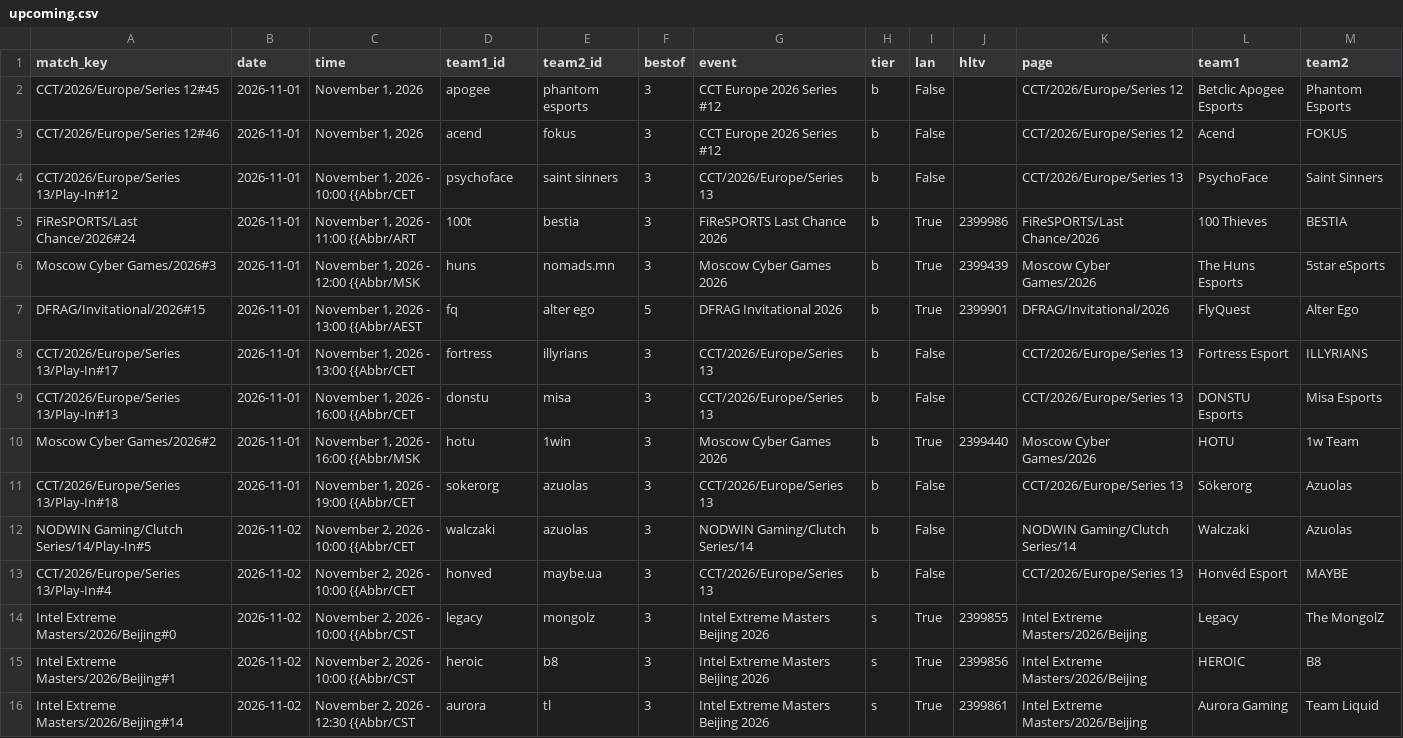
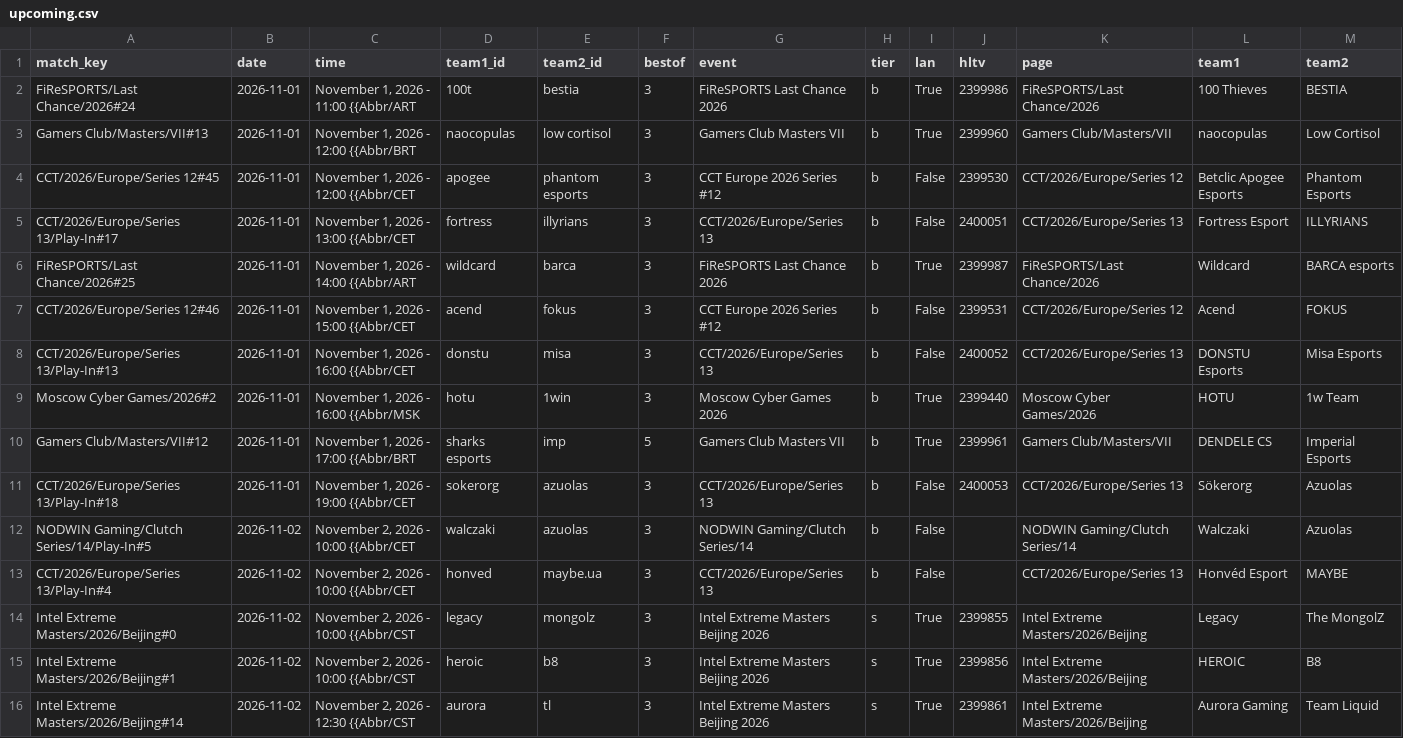
Before and after one commit to sb291099-create/Cs2-form, a CSV file: data/upcoming.csv, drawn as a sheet; only a part is shown.

```diff
--- a/data/upcoming.csv
+++ b/data/upcoming.csv
@@ -1,12 +1,12 @@
 match_key,date,time,team1_id,team2_id,bestof,event,tier,lan,hltv,page,team1,team2
-CCT/2026/Europe/Series 12#45,2026-11-01,"November 1, 2026",apogee,phantom esports,3,CCT Europe 2026 Series #12,b,False,,CCT/2026/Europe/Series 12,Betclic Apogee Esports,Phantom Esports
-CCT/2026/Europe/Series 12#46,2026-11-01,"November 1, 2026",acend,fokus,3,CCT Europe 2026 Series #12,b,False,,CCT/2026/Europe/Series 12,Acend,FOKUS
-CCT/2026/Europe/Series 13/Play-In#12,2026-11-01,"November 1, 2026 - 10:00 {{Abbr/CET",psychoface,saint sinners,3,CCT/2026/Europe/Series 13,b,False,,CCT/2026/Europe/Series 13,PsychoFace,Saint Sinners
 FiReSPORTS/Last Chance/2026#24,2026-11-01,"November 1, 2026 - 11:00 {{Abbr/ART",100t,bestia,3,FiReSPORTS Last Chance 2026,b,True,2399986,FiReSPORTS/Last Chance/2026,100 Thieves,BESTIA
-Moscow Cyber Games/2026#3,2026-11-01,"November 1, 2026 - 12:00 {{Abbr/MSK",huns,nomads.mn,3,Moscow Cyber Games 2026,b,True,2399439,Moscow Cyber Games/2026,The Huns Esports,5star eSports
-DFRAG/Invitational/2026#15,2026-11-01,"November 1, 2026 - 13:00 {{Abbr/AEST",fq,alter ego,5,DFRAG Invitational 2026,b,True,2399901,DFRAG/Invitational/2026,FlyQuest,Alter Ego
-CCT/2026/Europe/Series 13/Play-In#17,2026-11-01,"November 1, 2026 - 13:00 {{Abbr/CET",fortress,illyrians,3,CCT/2026/Europe/Series 13,b,False,,CCT/2026/Europe/Series 13,Fortress Esport,ILLYRIANS
-CCT/2026/Europe/Series 13/Play-In#13,2026-11-01,"November 1, 2026 - 16:00 {{Abbr/CET",donstu,misa,3,CCT/2026/Europe/Series 13,b,False,,CCT/2026/Europe/Series 13,DONSTU Esports,Misa Esports
+Gamers Club/Masters/VII#13,2026-11-01,"November 1, 2026 - 12:00 {{Abbr/BRT",naocopulas,low cortisol,3,Gamers Club Masters VII,b,True,2399960,Gamers Club/Masters/VII,naocopulas,Low Cortisol
+CCT/2026/Europe/Series 12#45,2026-11-01,"November 1, 2026 - 12:00 {{Abbr/CET",apogee,phantom esports,3,CCT Europe 2026 Series #12,b,False,2399530,CCT/2026/Europe/Series 12,Betclic Apogee Esports,Phantom Esports
+CCT/2026/Europe/Series 13/Play-In#17,2026-11-01,"November 1, 2026 - 13:00 {{Abbr/CET",fortress,illyrians,3,CCT/2026/Europe/Series 13,b,False,2400051,CCT/2026/Europe/Series 13,Fortress Esport,ILLYRIANS
+FiReSPORTS/Last Chance/2026#25,2026-11-01,"November 1, 2026 - 14:00 {{Abbr/ART",wildcard,barca,3,FiReSPORTS Last Chance 2026,b,True,2399987,FiReSPORTS/Last Chance/2026,Wildcard,BARCA esports
+CCT/2026/Europe/Series 12#46,2026-11-01,"November 1, 2026 - 15:00 {{Abbr/CET",acend,fokus,3,CCT Europe 2026 Series #12,b,False,2399531,CCT/2026/Europe/Series 12,Acend,FOKUS
+CCT/2026/Europe/Series 13/Play-In#13,2026-11-01,"November 1, 2026 - 16:00 {{Abbr/CET",donstu,misa,3,CCT/2026/Europe/Series 13,b,False,2400052,CCT/2026/Europe/Series 13,DONSTU Esports,Misa Esports
 Moscow Cyber Games/2026#2,2026-11-01,"November 1, 2026 - 16:00 {{Abbr/MSK",hotu,1win,3,Moscow Cyber Games 2026,b,True,2399440,Moscow Cyber Games/2026,HOTU,1w Team
-CCT/2026/Europe/Series 13/Play-In#18,2026-11-01,"November 1, 2026 - 19:00 {{Abbr/CET",sokerorg,azuolas,3,CCT/2026/Europe/Series 13,b,False,,CCT/2026/Europe/Series 13,Sökerorg,Azuolas
+Gamers Club/Masters/VII#12,2026-11-01,"November 1, 2026 - 17:00 {{Abbr/BRT",sharks esports,imp,5,Gamers Club Masters VII,b,True,2399961,Gamers Club/Masters/VII,DENDELE CS,Imperial Esports
+CCT/2026/Europe/Series 13/Play-In#18,2026-11-01,"November 1, 2026 - 19:00 {{Abbr/CET",sokerorg,azuolas,3,CCT/2026/Europe/Series 13,b,False,2400053,CCT/2026/Europe/Series 13,Sökerorg,Azuolas
 NODWIN Gaming/Clutch Series/14/Play-In#5,2026-11-02,"November 2, 2026 - 10:00 {{Abbr/CET",walczaki,azuolas,3,NODWIN Gaming/Clutch Series/14,b,False,,NODWIN Gaming/Clutch Series/14,Walczaki,Azuolas
```
Also changed, not shown: data/news.csv, data/rosters.csv, 1 other file.
